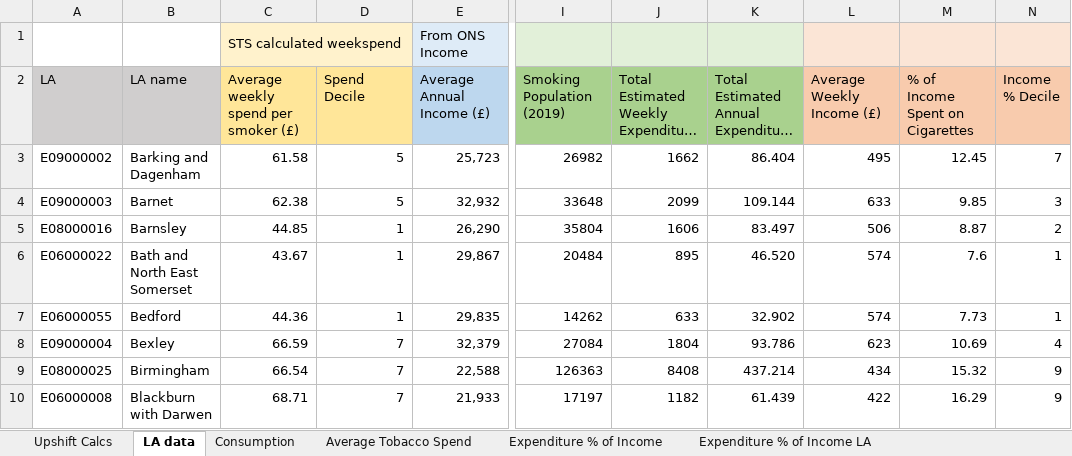
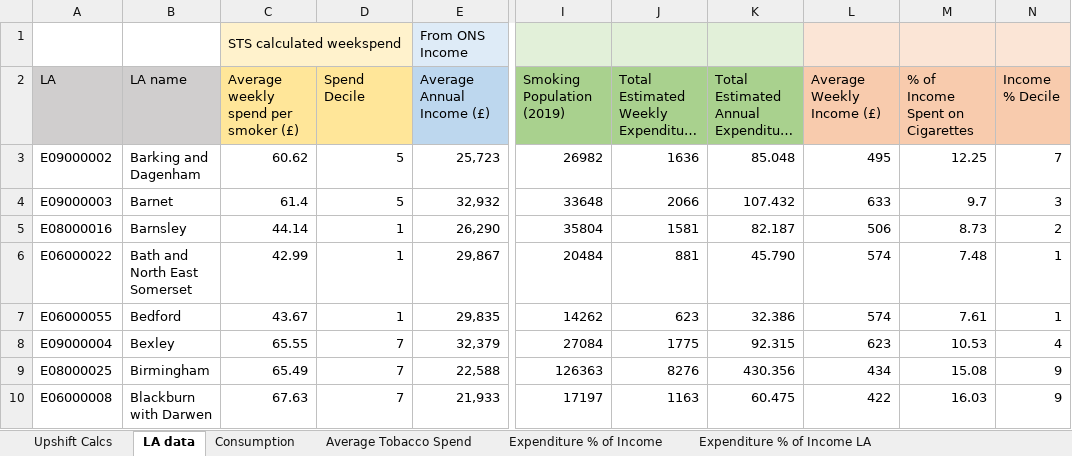
Before and after one commit to STAPM/smoke-free-dividend, an Excel workbook: output/summary_table_5.xlsx, sheet LA data, drawn as a sheet; only a part is shown, gaps mark what is left out; long unchanged cells end in …; values as stored, in another font and other column widths than the file's, no borders; the diff covers the shown part only; the diff names each change by its address in the sheet, - before the commit and + after, or states it on an @@ line.

```diff
--- a/output/summary_table_5.xlsx (sheet LA data)
+++ b/output/summary_table_5.xlsx (sheet LA data)
-C3: 61.58
+C3: 60.62
-J3: 1662
+J3: 1636
-K3: 86.404
+K3: 85.048
-M3 (% of Income Spent on Cigarettes): 12.45
+M3 (% of Income Spent on Cigarettes): 12.25
-C4: 62.38
+C4: 61.4
-J4: 2099
+J4: 2066
-K4: 109.144
+K4: 107.432
-M4 (% of Income Spent on Cigarettes): 9.85
+M4 (% of Income Spent on Cigarettes): 9.7
-C5: 44.85
+C5: 44.14
-J5: 1606
+J5: 1581
-K5: 83.497
+K5: 82.187
-M5 (% of Income Spent on Cigarettes): 8.87
+M5 (% of Income Spent on Cigarettes): 8.73
-C6: 43.67
+C6: 42.99
-J6: 895
+J6: 881
-K6: 46.520
+K6: 45.790
-M6 (% of Income Spent on Cigarettes): 7.6
+M6 (% of Income Spent on Cigarettes): 7.48
-C7: 44.36
+C7: 43.67
-J7: 633
+J7: 623
-K7: 32.902
+K7: 32.386
-M7 (% of Income Spent on Cigarettes): 7.73
+M7 (% of Income Spent on Cigarettes): 7.61
-C8: 66.59
+C8: 65.55
-J8: 1804
+J8: 1775
-K8: 93.786
+K8: 92.315
-M8 (% of Income Spent on Cigarettes): 10.69
+M8 (% of Income Spent on Cigarettes): 10.53
-C9: 66.54
+C9: 65.49
-J9: 8408
+J9: 8276
-K9: 437.214
+K9: 430.356
-M9 (% of Income Spent on Cigarettes): 15.32
+M9 (% of Income Spent on Cigarettes): 15.08
-C10: 68.71
+C10: 67.63
-J10: 1182
+J10: 1163
-K10: 61.439
+K10: 60.475
-M10 (% of Income Spent on Cigarettes): 16.29
+M10 (% of Income Spent on Cigarettes): 16.03
```
Also changed, not shown: 554 edited cells elsewhere in this sheet, sheet Expenditure % of Income LA, sheet Expenditure % of Income, sheet Upshift Calcs, output/summary_table_1.xlsx, output/summary_table_2.xlsx, 18 other files.
